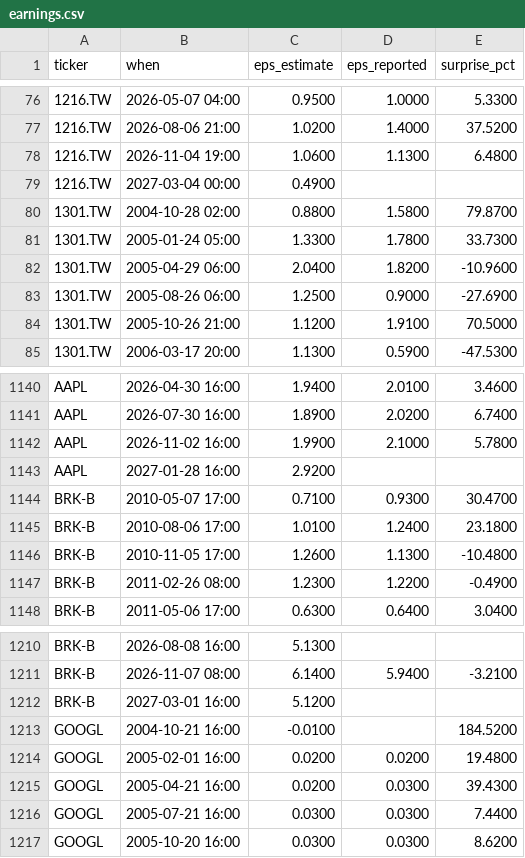
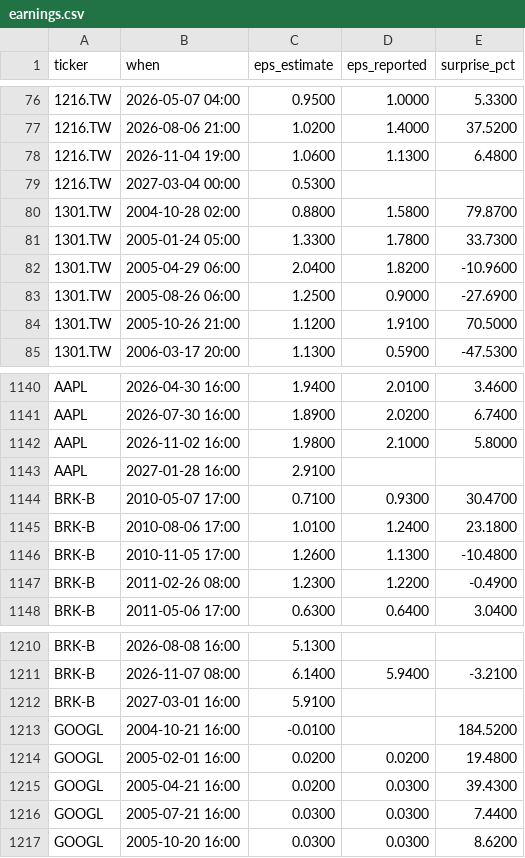
Before and after one commit to ebenezer61/ebenezer61.github.io, a CSV file: tools/stocks/cache/earnings.csv, drawn as a sheet; only a part is shown, gaps mark what is left out.

```diff
--- a/tools/stocks/cache/earnings.csv
+++ b/tools/stocks/cache/earnings.csv
@@ -78,3 +78,3 @@ ticker,when,eps_estimate,eps_reported,surprise_pct
 1216.TW,2026-11-04 19:00,1.0600,1.1300,6.4800
-1216.TW,2027-03-04 00:00,0.4900,,
+1216.TW,2027-03-04 00:00,0.5300,,
 1301.TW,2004-10-28 02:00,0.8800,1.5800,79.8700
@@ -1141,4 +1141,4 @@ AAPL,2026-04-30 16:00,1.9400,2.0100,3.4600
 AAPL,2026-07-30 16:00,1.8900,2.0200,6.7400
-AAPL,2026-11-02 16:00,1.9900,2.1000,5.7800
-AAPL,2027-01-28 16:00,2.9200,,
+AAPL,2026-11-02 16:00,1.9800,2.1000,5.8000
+AAPL,2027-01-28 16:00,2.9100,,
 BRK-B,2010-05-07 17:00,0.7100,0.9300,30.4700
@@ -1211,3 +1211,3 @@ BRK-B,2026-08-08 16:00,5.1300,,
 BRK-B,2026-11-07 08:00,6.1400,5.9400,-3.2100
-BRK-B,2027-03-01 16:00,5.1200,,
+BRK-B,2027-03-01 16:00,5.9100,,
 GOOGL,2004-10-21 16:00,-0.0100,,184.5200
```
Also changed, not shown: 5 other files.
